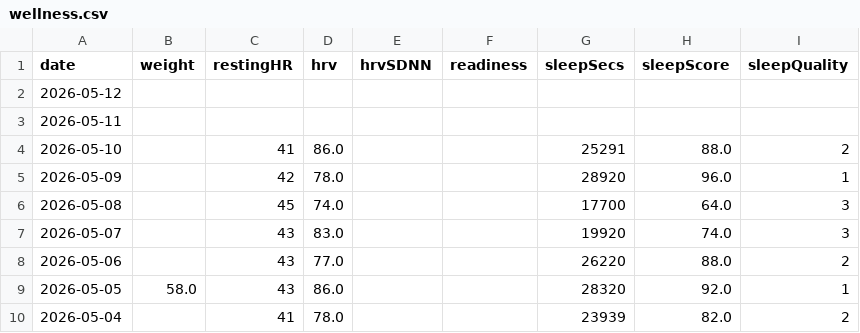
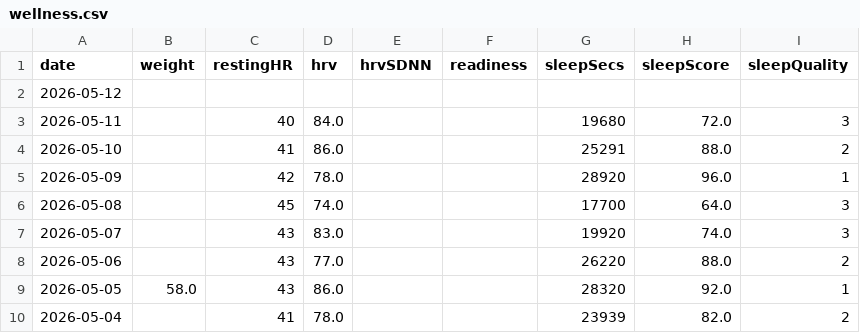
Before and after one commit to Trojon99/intervals-daily-coach, a CSV file: data/latest/wellness.csv, drawn as a sheet; only a part is shown; the diff names each change by its address in the sheet, - before the commit and + after, or states it on an @@ line.

```diff
--- a/data/latest/wellness.csv
+++ b/data/latest/wellness.csv
-C3 (restingHR): (empty)
+C3 (restingHR): 40
-D3 (hrv): (empty)
+D3 (hrv): 84.0
-G3 (sleepSecs): (empty)
+G3 (sleepSecs): 19680
-H3 (sleepScore): (empty)
+H3 (sleepScore): 72.0
-I3 (sleepQuality): (empty)
+I3 (sleepQuality): 3
```
Also changed, not shown: 9 other files.
